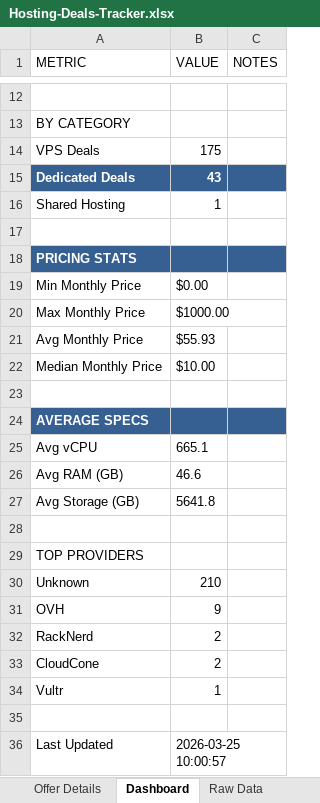
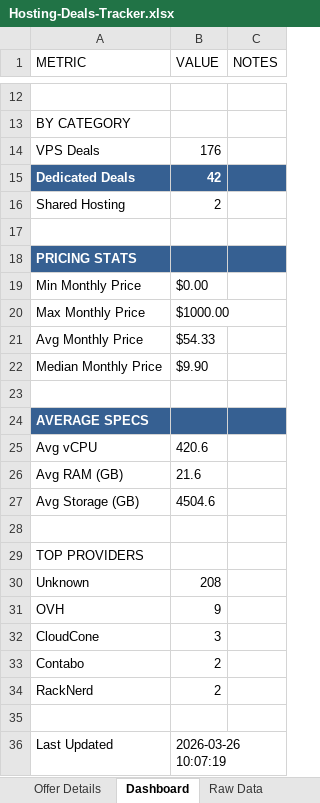
Before and after one commit to bojak83318/hosting-deals-tracker, an Excel workbook: output/Hosting-Deals-Tracker.xlsx, sheet Dashboard, drawn as a sheet; only a part is shown, gaps mark what is left out; values as stored, in another font and other column widths than the file's, no borders; removed rows and columns are numbered as before the commit, all else as after; the diff names each change by its address in the sheet, - before the commit and + after, or states it on an @@ line.

```diff
--- a/output/Hosting-Deals-Tracker.xlsx (sheet Dashboard)
+++ b/output/Hosting-Deals-Tracker.xlsx (sheet Dashboard)
-B14 (VALUE): 175
+B14 (VALUE): 176
-B15 (VALUE): 43
+B15 (VALUE): 42
-B16 (VALUE): 1
+B16 (VALUE): 2
-B21 (VALUE): $55.93
+B21 (VALUE): $54.33
-B22 (VALUE): $10.00
+B22 (VALUE): $9.90
-B25 (VALUE): 665.1
+B25 (VALUE): 420.6
-B26 (VALUE): 46.6
+B26 (VALUE): 21.6
-B27 (VALUE): 5641.8
+B27 (VALUE): 4504.6
-B30 (VALUE): 210
+B30 (VALUE): 208
+row 32: CloudCone | 3
+row 33: Contabo | 2
-row 33: CloudCone | 2
-row 34: Vultr | 1
-B36 (VALUE): 2026-03-25 10:00:57
+B36 (VALUE): 2026-03-26 10:07:19
```
Also changed, not shown: sheet Raw Data, sheet Deals Tracker, sheet Deduplicated View, sheet Offer Details, 1 other file.
